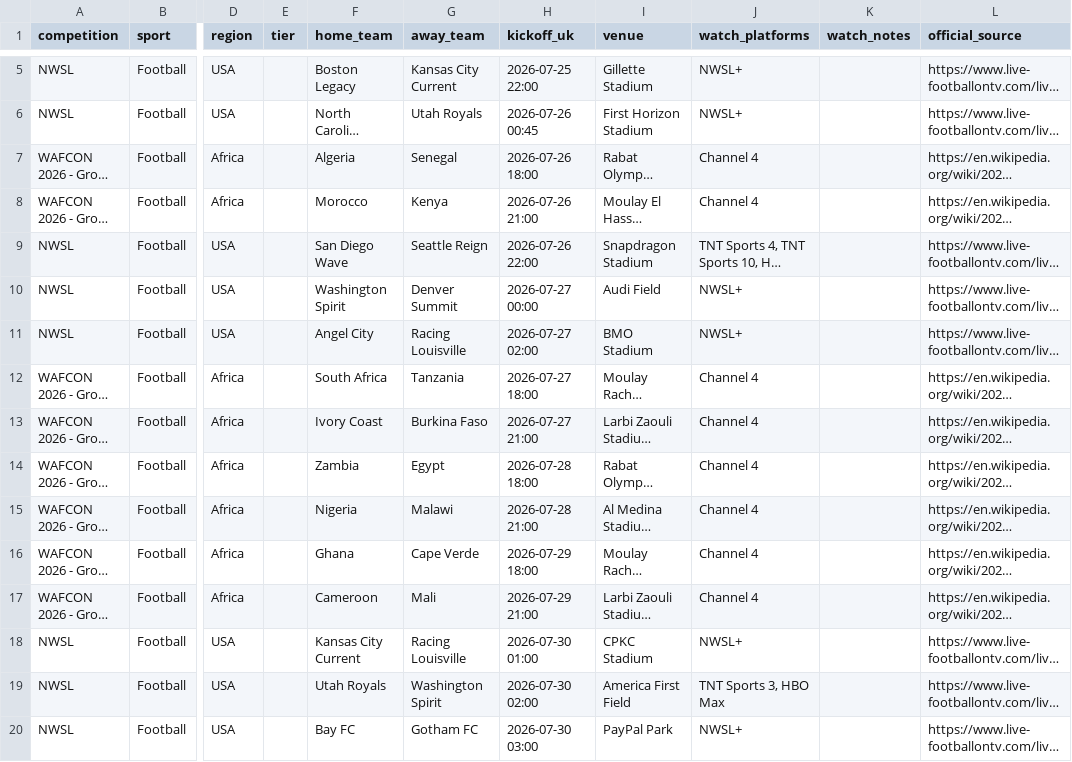
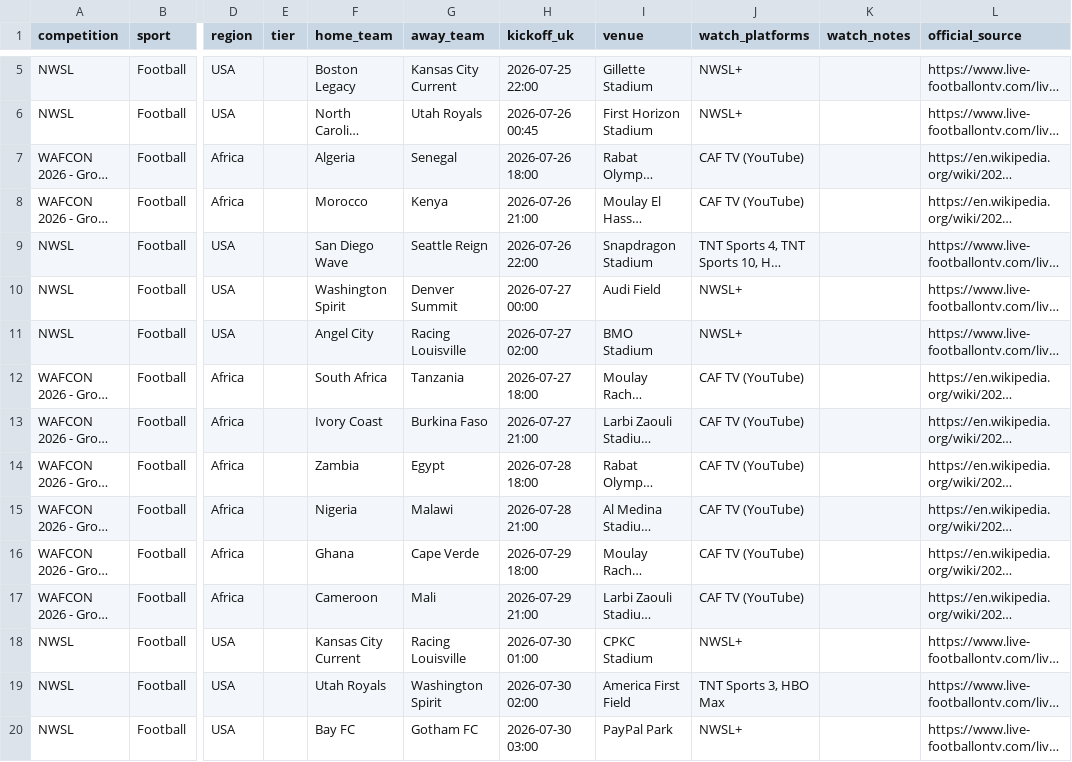
Before and after one commit to claremcewen/football-fixture-app-clean, a CSV file: data/fixtures_all.csv, drawn as a sheet; only a part is shown, gaps mark what is left out; long unchanged cells end in …; the diff covers the shown part only; the diff names each change by its address in the sheet, - before the commit and + after, or states it on an @@ line.

Commit message:
Revert WAFCON watch_platforms to CAF TV (YouTube)
Channel 4's WAFCON coverage doesn't hold up to scrutiny: CAF's press
release named them as a broadcaster, but at least one other report
says Channel 4's AFCON deal doesn't extend to WAFCON, and nothing has
shown up in Channel 4/E4/More4's actual published listings this close
to kickoff. Reverting to the one thing every source agrees on until
there's clearer confirmation.

```diff
--- a/data/fixtures_all.csv
+++ b/data/fixtures_all.csv
-J7:J8 (watch_platforms): Channel 4
+J7:J8 (watch_platforms): CAF TV (YouTube)
-J12:J17 (watch_platforms): Channel 4
+J12:J17 (watch_platforms): CAF TV (YouTube)
```
Also changed, not shown: 26 edited cells elsewhere in this file, 1 other file.
